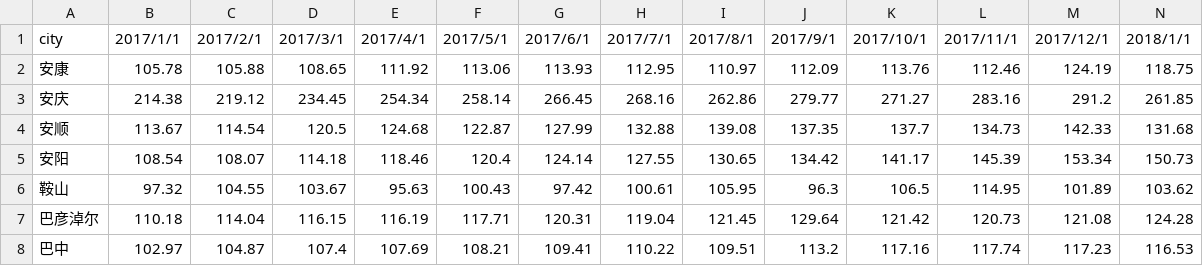
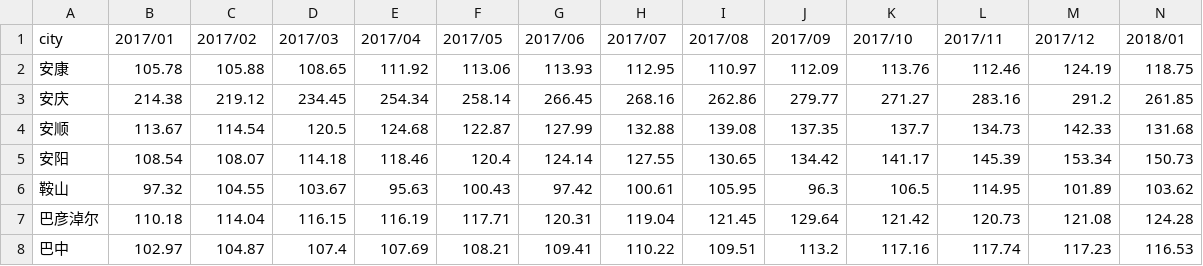
Before and after one commit to yyjmie/index_new, a CSV file: 286index.csv, drawn as a sheet; only a part is shown; the diff covers the shown part only; the diff names each change by its address in the sheet, - before the commit and + after, or states it on an @@ line.

```diff
--- a/286index.csv
+++ b/286index.csv
-B1: 2017/1/1
+B1: 2017/01
-C1: 2017/2/1
+C1: 2017/02
-D1: 2017/3/1
+D1: 2017/03
-E1: 2017/4/1
+E1: 2017/04
-F1: 2017/5/1
+F1: 2017/05
-G1: 2017/6/1
+G1: 2017/06
-H1: 2017/7/1
+H1: 2017/07
-I1: 2017/8/1
+I1: 2017/08
-J1: 2017/9/1
+J1: 2017/09
-K1: 2017/10/1
+K1: 2017/10
-L1: 2017/11/1
+L1: 2017/11
-M1: 2017/12/1
+M1: 2017/12
-N1: 2018/1/1
+N1: 2018/01
```
Also changed, not shown: 15 edited cells elsewhere in this file, 286sale.csv, sale_change.csv, 2 other files.
